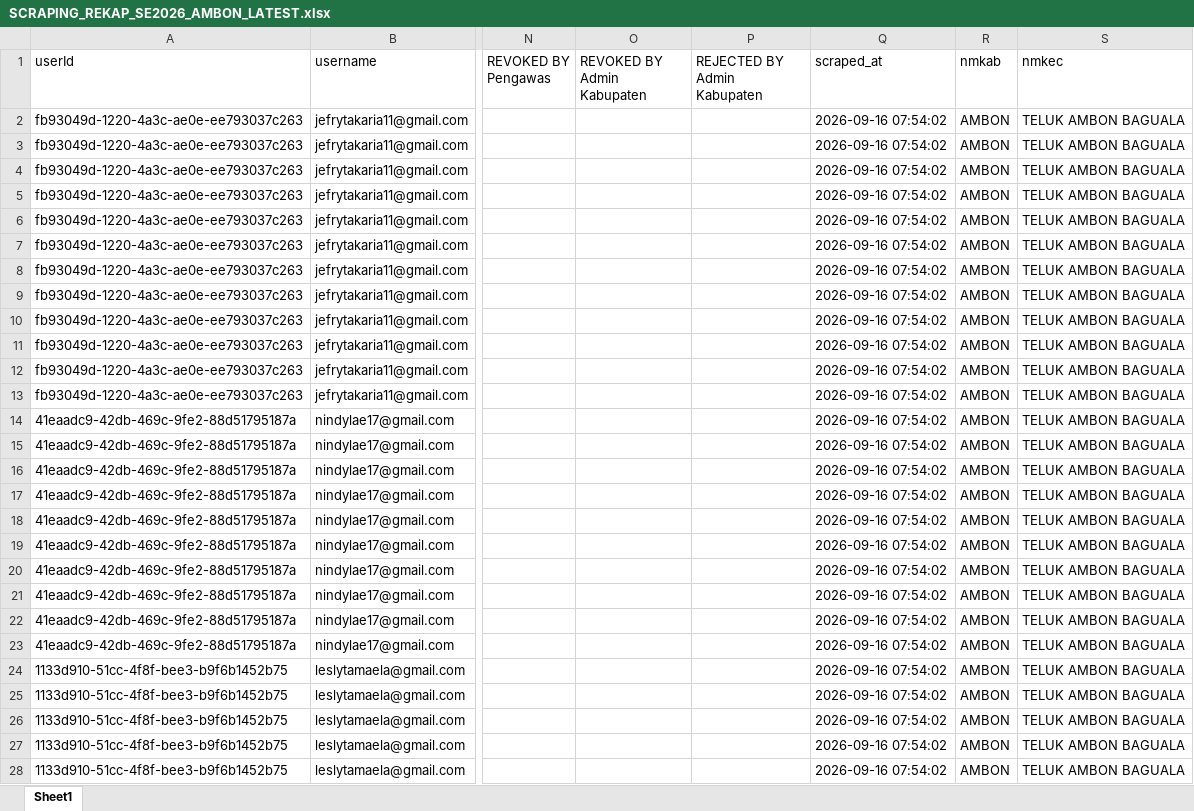
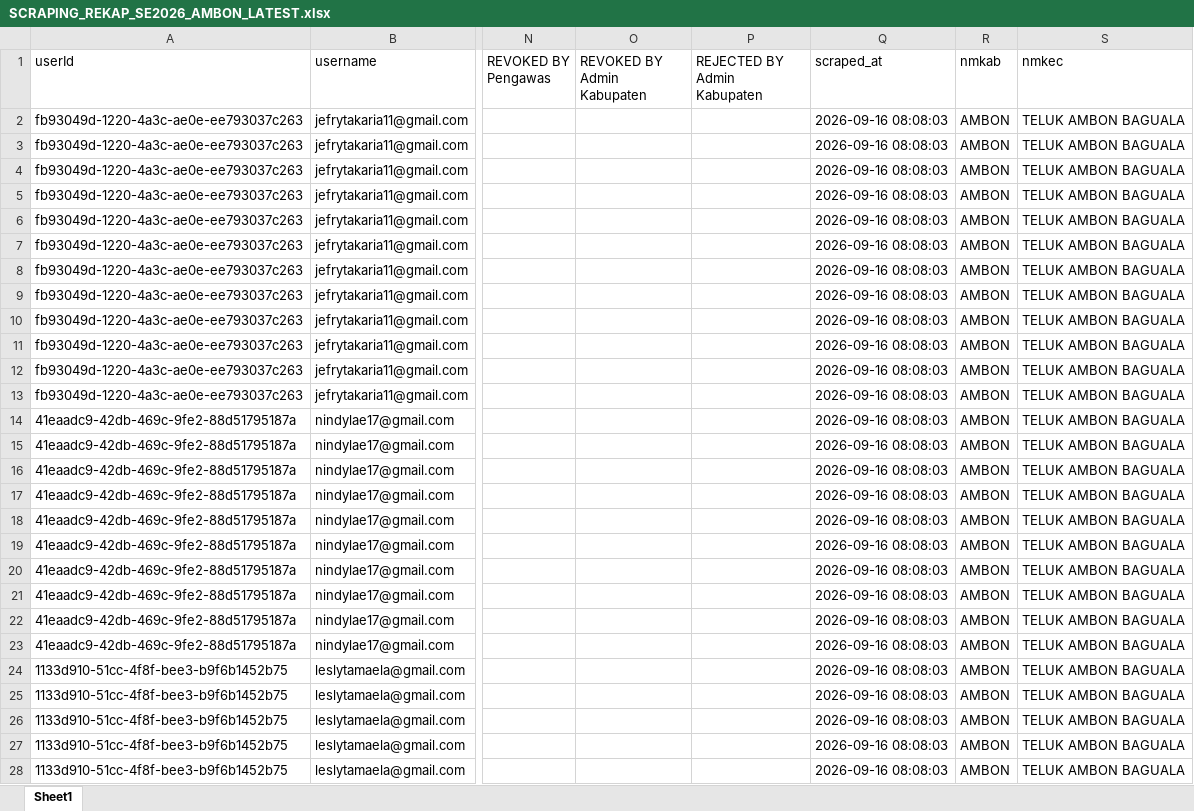
Before and after one commit to zokta77/monitoring-petugas, an Excel workbook: data/SCRAPING_REKAP_SE2026_AMBON_LATEST.xlsx, sheet Sheet1, drawn as a sheet; only a part is shown, gaps mark what is left out; values as stored, in another font and other column widths than the file's, no borders; the diff covers the shown part only; the diff names each change by its address in the sheet, - before the commit and + after, or states it on an @@ line.

Commit message:
Update hasil scraping

```diff
--- a/data/SCRAPING_REKAP_SE2026_AMBON_LATEST.xlsx (sheet Sheet1)
+++ b/data/SCRAPING_REKAP_SE2026_AMBON_LATEST.xlsx (sheet Sheet1)
-Q2:Q28 (scraped_at): 2026-09-16 07:54:02
+Q2:Q28 (scraped_at): 2026-09-16 08:08:03
```
Also changed, not shown: 1320 edited cells elsewhere in this sheet, 1 other file.
